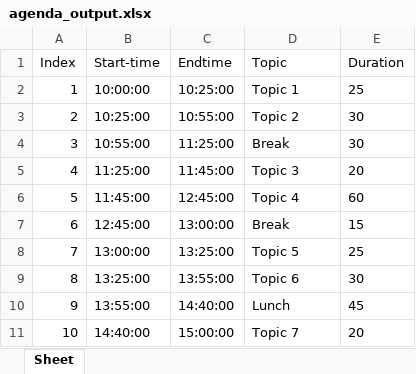
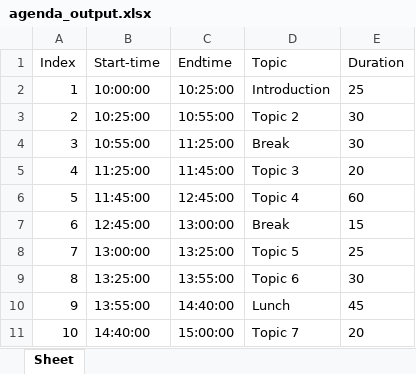
Before and after one commit to SCharlesM/agenda, an Excel workbook: agenda_output.xlsx, sheet Sheet, drawn as a sheet; values as stored, in another font and other column widths than the file's, no borders; the diff names each change by its address in the sheet, - before the commit and + after, or states it on an @@ line.

```diff
--- a/agenda_output.xlsx (sheet Sheet)
+++ b/agenda_output.xlsx (sheet Sheet)
-D2 (Topic): Topic 1
+D2 (Topic): Introduction
```
Also changed, not shown: agenda_input.xlsx, 1 other file.
